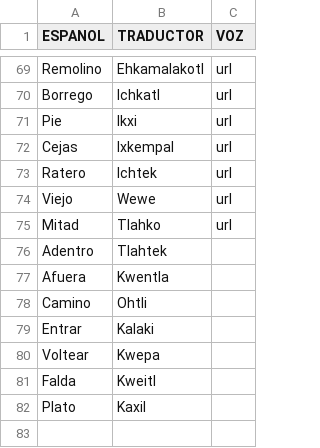
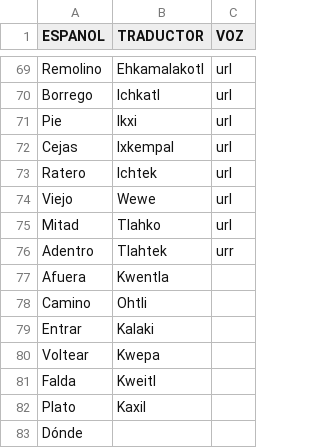
Before and after one commit to aplicacionnaualt-lgtm/diccionario, a CSV file: nahualt.csv, drawn as a sheet; only a part is shown, gaps mark what is left out.

Commit message:
Actualización con BOM UTF-8 para nahuatl - 2026-04-14T20:46:59.454Z

```diff
--- a/nahualt.csv
+++ b/nahualt.csv
@@ -75,3 +75,3 @@ Viejo 	Wewe	url
 Mitad 	Tlahko	url
-Adentro 	Tlahtek	
+Adentro 	Tlahtek	urr
 Afuera	Kwentla	
@@ -82 +82,2 @@ Falda 	Kweitl
 Plato 	Kaxil	
+Dónde		
```
